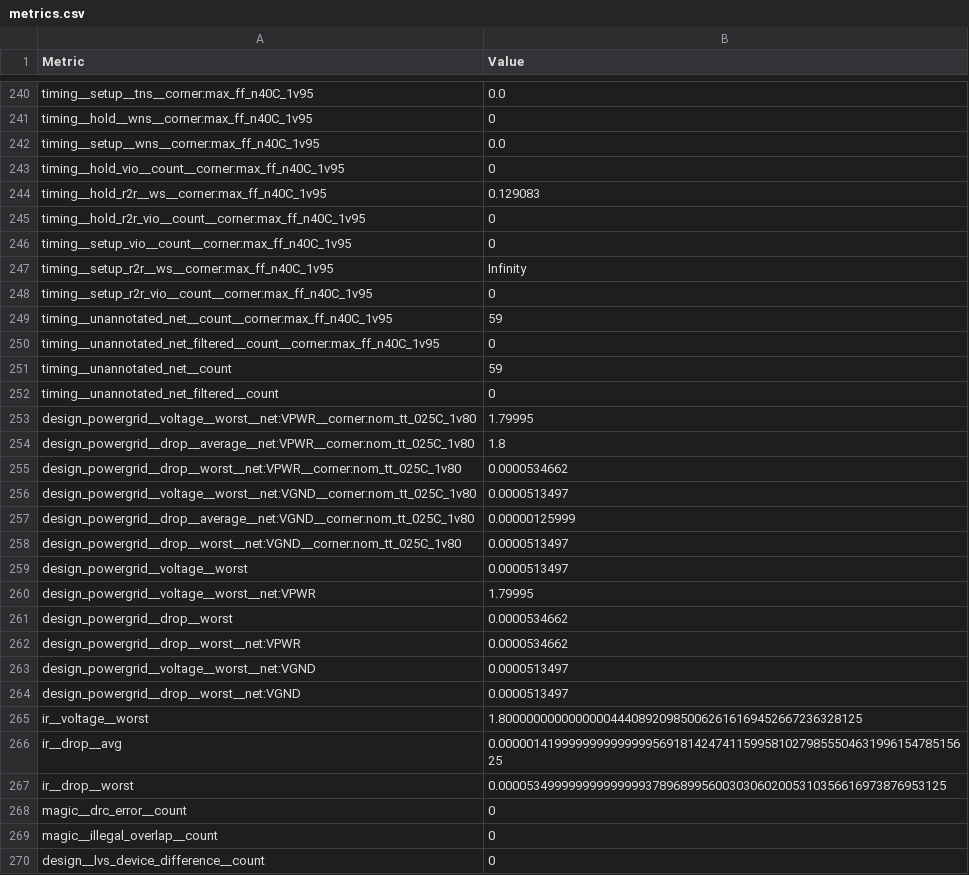
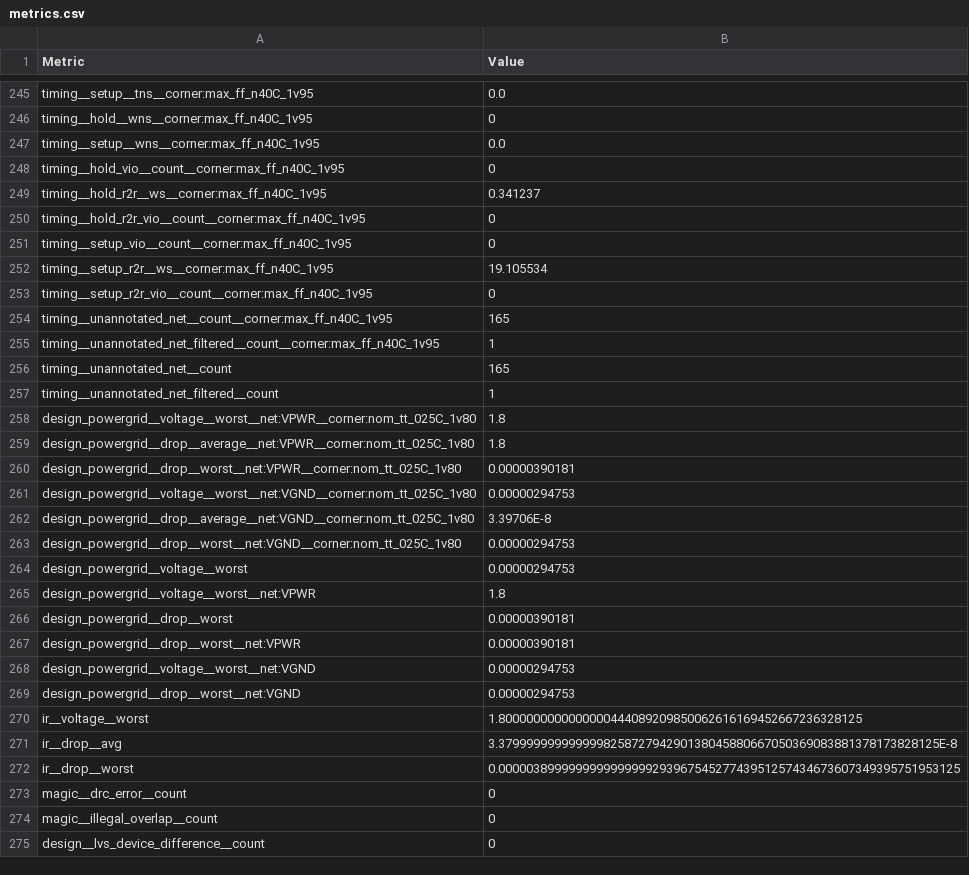
Before and after one commit to TinyTapeout/tinytapeout-sky-25b-staging, a CSV file: projects/tt_um_wokwi_442987575358494721/stats/metrics.csv, drawn as a sheet; only a part is shown, gaps mark what is left out; the diff covers the shown part only.

```diff
--- a/projects/tt_um_wokwi_442987575358494721/stats/metrics.csv
+++ b/projects/tt_um_wokwi_442987575358494721/stats/metrics.csv
@@ -243,26 +248,26 @@ timing__setup__wns__corner:max_ff_n40C_1v95,0.0
 timing__hold_vio__count__corner:max_ff_n40C_1v95,0
-timing__hold_r2r__ws__corner:max_ff_n40C_1v95,0.129083
+timing__hold_r2r__ws__corner:max_ff_n40C_1v95,0.341237
 timing__hold_r2r_vio__count__corner:max_ff_n40C_1v95,0
 timing__setup_vio__count__corner:max_ff_n40C_1v95,0
-timing__setup_r2r__ws__corner:max_ff_n40C_1v95,Infinity
+timing__setup_r2r__ws__corner:max_ff_n40C_1v95,19.105534
 timing__setup_r2r_vio__count__corner:max_ff_n40C_1v95,0
-timing__unannotated_net__count__corner:max_ff_n40C_1v95,59
-timing__unannotated_net_filtered__count__corner:max_ff_n40C_1v95,0
-timing__unannotated_net__count,59
-timing__unannotated_net_filtered__count,0
-design_powergrid__voltage__worst__net:VPWR__corner:nom_tt_025C_1v80,1.79995
+timing__unannotated_net__count__corner:max_ff_n40C_1v95,165
+timing__unannotated_net_filtered__count__corner:max_ff_n40C_1v95,1
+timing__unannotated_net__count,165
+timing__unannotated_net_filtered__count,1
+design_powergrid__voltage__worst__net:VPWR__corner:nom_tt_025C_1v80,1.8
 design_powergrid__drop__average__net:VPWR__corner:nom_tt_025C_1v80,1.8
-design_powergrid__drop__worst__net:VPWR__corner:nom_tt_025C_1v80,0.0000534662
-design_powergrid__voltage__worst__net:VGND__corner:nom_tt_025C_1v80,0.0000513497
-design_powergrid__drop__average__net:VGND__corner:nom_tt_025C_1v80,0.00000125999
-design_powergrid__drop__worst__net:VGND__corner:nom_tt_025C_1v80,0.0000513497
-design_powergrid__voltage__worst,0.0000513497
-design_powergrid__voltage__worst__net:VPWR,1.79995
-design_powergrid__drop__worst,0.0000534662
-design_powergrid__drop__worst__net:VPWR,0.0000534662
-design_powergrid__voltage__worst__net:VGND,0.0000513497
-design_powergrid__drop__worst__net:VGND,0.0000513497
+design_powergrid__drop__worst__net:VPWR__corner:nom_tt_025C_1v80,0.00000390181
+design_powergrid__voltage__worst__net:VGND__corner:nom_tt_025C_1v80,0.00000294753
+design_powergrid__drop__average__net:VGND__corner:nom_tt_025C_1v80,3.39706E-8
+design_powergrid__drop__worst__net:VGND__corner:nom_tt_025C_1v80,0.00000294753
+design_powergrid__voltage__worst,0.00000294753
+design_powergrid__voltage__worst__net:VPWR,1.8
+design_powergrid__drop__worst,0.00000390181
+design_powergrid__drop__worst__net:VPWR,0.00000390181
+design_powergrid__voltage__worst__net:VGND,0.00000294753
+design_powergrid__drop__worst__net:VGND,0.00000294753
 ir__voltage__worst,1.8000000000000000444089209850062616169452667236328125
-ir__drop__avg,0.00000141999999999999995691814247411599581027985550463199615478515625
-ir__drop__worst,0.0000534999999999999993789689956003030602005310356616973876953125
+ir__drop__avg,3.379999999999999825872794290138045880667050369083881378173828125E-8
+ir__drop__worst,0.000003899999999999999929396754527743951257434673607349395751953125
 magic__drc_error__count,0
```
Also changed, not shown: 6 added rows, 1 removed row and 90 edited cells elsewhere in this file, 9 other files.
